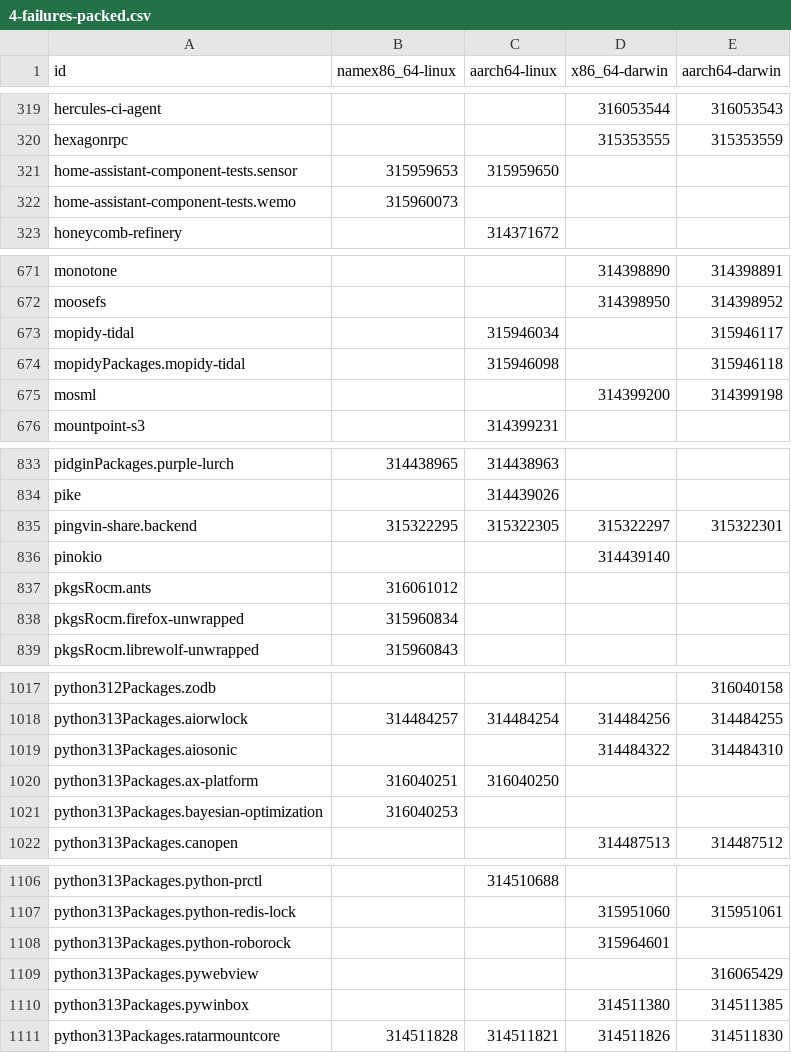
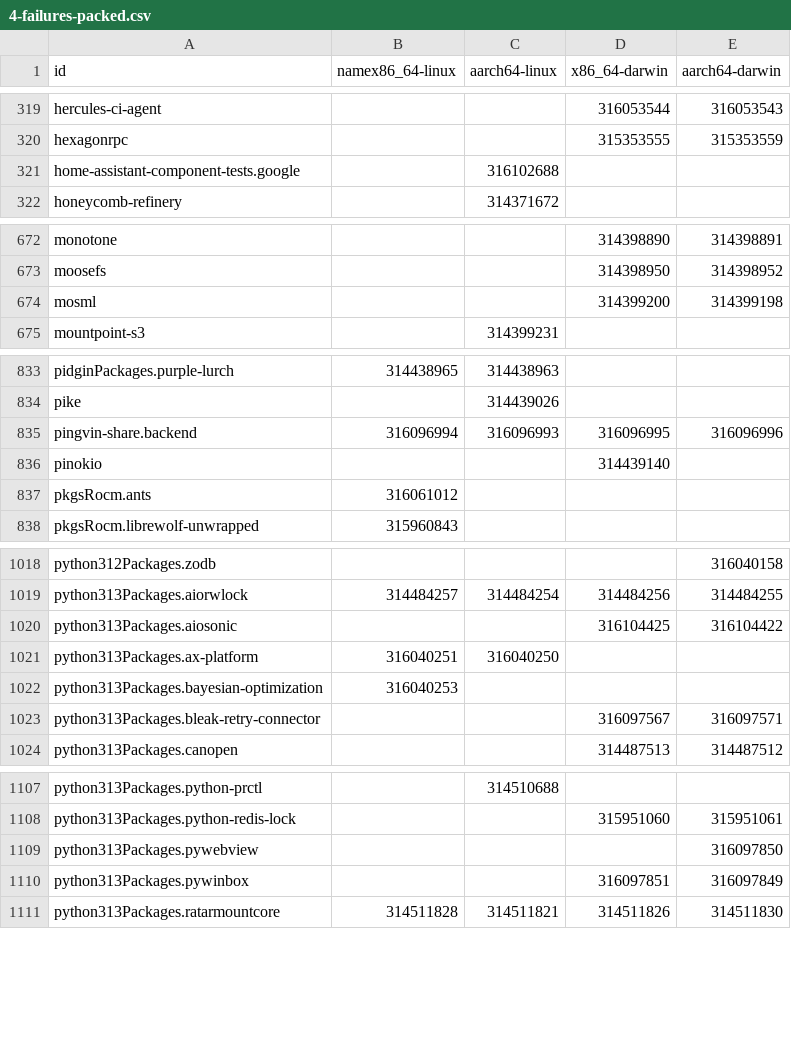
Before and after one commit to Sigmanificient/nixpkgs-failure-notify, a CSV file: results/4-failures-packed.csv, drawn as a sheet; only a part is shown, gaps mark what is left out; the diff covers the shown part only.

```diff
--- a/results/4-failures-packed.csv
+++ b/results/4-failures-packed.csv
@@ -320,4 +320,3 @@ hercules-ci-agent,,,316053544,316053543
 hexagonrpc,,,315353555,315353559
-home-assistant-component-tests.sensor,315959653,315959650,,
-home-assistant-component-tests.wemo,315960073,,,
+home-assistant-component-tests.google,,316102688,,
 honeycomb-refinery,,314371672,,
@@ -672,4 +673,2 @@ monotone,,,314398890,314398891
 moosefs,,,314398950,314398952
-mopidy-tidal,,315946034,,315946117
-mopidyPackages.mopidy-tidal,,315946098,,315946118
 mosml,,,314399200,314399198
@@ -834,6 +834,5 @@ pidginPackages.purple-lurch,314438965,314438963,,
 pike,,314439026,,
-pingvin-share.backend,315322295,315322305,315322297,315322301
+pingvin-share.backend,316096994,316096993,316096995,316096996
 pinokio,,,314439140,
 pkgsRocm.ants,316061012,,,
-pkgsRocm.firefox-unwrapped,315960834,,,
 pkgsRocm.librewolf-unwrapped,315960843,,,
@@ -1018,5 +1019,6 @@ python312Packages.zodb,,,,316040158
 python313Packages.aiorwlock,314484257,314484254,314484256,314484255
-python313Packages.aiosonic,,,314484322,314484310
+python313Packages.aiosonic,,,316104425,316104422
 python313Packages.ax-platform,316040251,316040250,,
 python313Packages.bayesian-optimization,316040253,,,
+python313Packages.bleak-retry-connector,,,316097567,316097571
 python313Packages.canopen,,,314487513,314487512
@@ -1107,5 +1108,4 @@ python313Packages.python-prctl,,314510688,,
 python313Packages.python-redis-lock,,,315951060,315951061
-python313Packages.python-roborock,,,315964601,
-python313Packages.pywebview,,,,316065429
-python313Packages.pywinbox,,,314511380,314511385
+python313Packages.pywebview,,,,316097850
+python313Packages.pywinbox,,,316097851,316097849
 python313Packages.ratarmountcore,314511828,314511821,314511826,314511830
```
Also changed, not shown: 8 added rows, 3 removed rows and 31 edited cells elsewhere in this file, results/2-failures.csv, results/3-failures-aarch64-darwin.csv, 5 other files.
